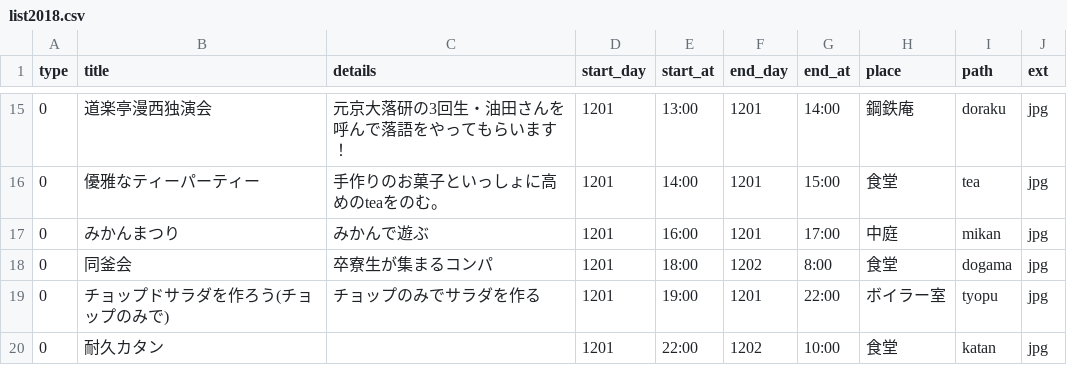
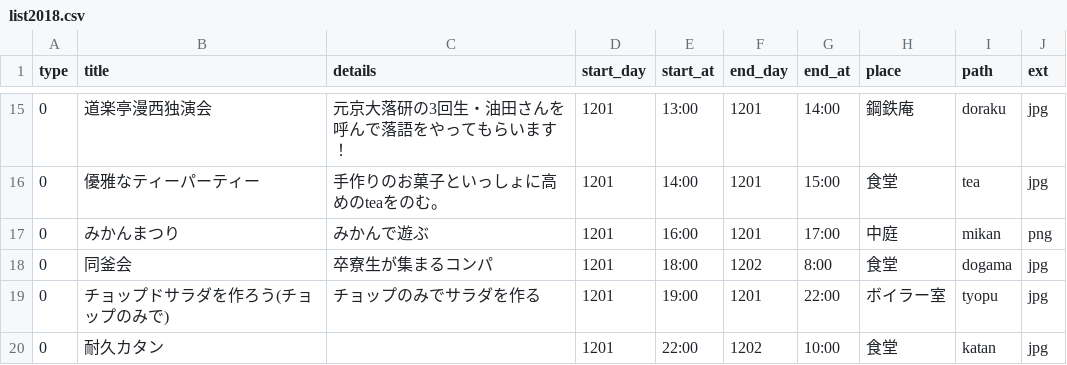
Before and after one commit to kumano-dormitory/Kumanofes2018data, a CSV file: list2018.csv, drawn as a sheet; only a part is shown, gaps mark what is left out.

```diff
--- a/list2018.csv
+++ b/list2018.csv
@@ -16,3 +16,3 @@ type,title,details,start_day,start_at,end_day,end_at,place,path,ext
 0,優雅なティーパーティー,手作りのお菓子といっしょに高めのteaをのむ。,1201,14:00,1201,15:00,食堂,tea,jpg
-0,みかんまつり,みかんで遊ぶ,1201,16:00,1201,17:00,中庭,mikan,jpg
+0,みかんまつり,みかんで遊ぶ,1201,16:00,1201,17:00,中庭,mikan,png
 0,同釜会,卒寮生が集まるコンパ,1201,18:00,1202,8:00,食堂,dogama,jpg
```
Also changed, not shown: list_style2017.csv, 1 other file.
